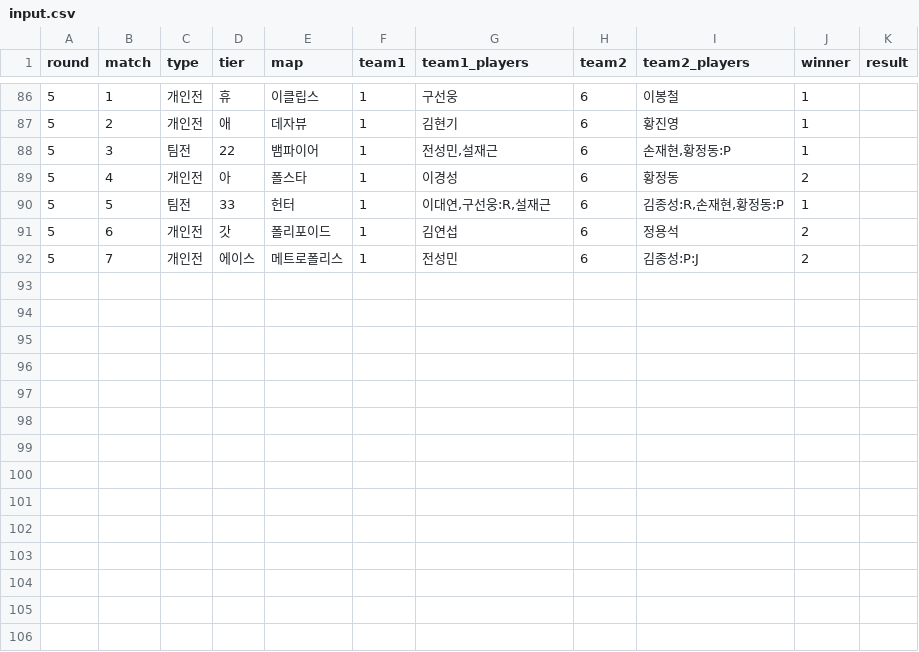
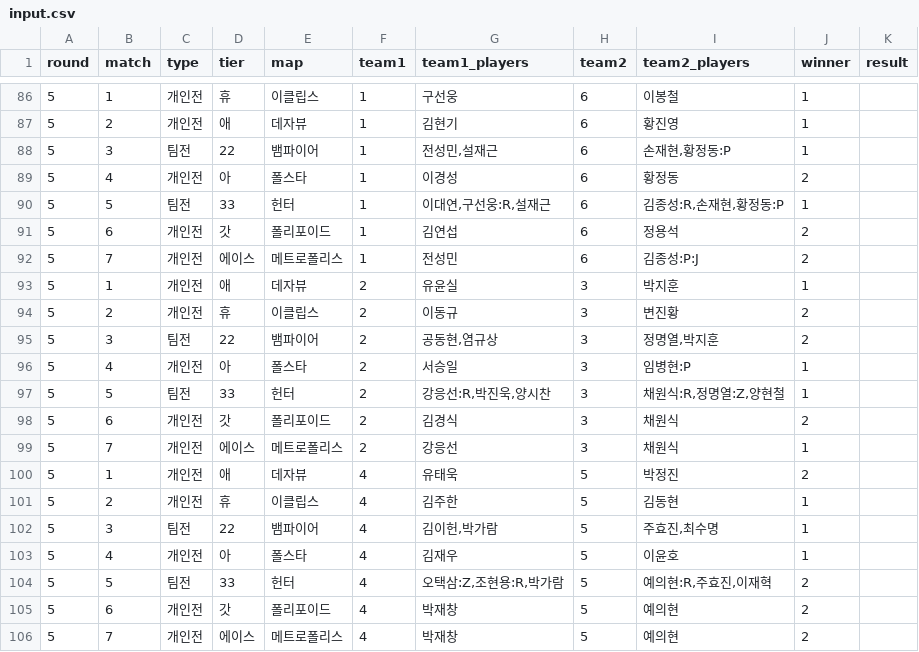
Before and after one commit to donghyun88/lgcraft, a CSV file: input.csv, drawn as a sheet; only a part is shown, gaps mark what is left out.

Commit message:
[update] 5R 2set,3set

```diff
--- a/input.csv
+++ b/input.csv
@@ -92 +92,15 @@
 5,7,개인전,에이스,메트로폴리스,1,전성민,6,김종성:P:J,2,
+5,1,개인전,애,데자뷰,2,유윤실,3,박지훈,1,
+5,2,개인전,휴,이클립스,2,이동규,3,변진황,2,
+5,3,팀전,22,뱀파이어,2,"공동현,염규상",3,"정명열,박지훈",2,
+5,4,개인전,아,폴스타,2,서승일,3,임병현:P,1,
+5,5,팀전,33,헌터,2,"강응선:R,박진욱,양시찬",3,"채원식:R,정명열:Z,양현철",1,
+5,6,개인전,갓,폴리포이드,2,김경식,3,채원식,2,
+5,7,개인전,에이스,메트로폴리스,2,강응선,3,채원식,1,
+5,1,개인전,애,데자뷰,4,유태욱,5,박정진,2,
+5,2,개인전,휴,이클립스,4,김주한,5,김동현,1,
+5,3,팀전,22,뱀파이어,4,"김이헌,박가람",5,"주효진,최수명",1,
+5,4,개인전,아,폴스타,4,김재우,5,이윤호,1,
+5,5,팀전,33,헌터,4,"오택삼:Z,조현용:R,박가람",5,"예의현:R,주효진,이재혁",2,
+5,6,개인전,갓,폴리포이드,4,박재창,5,예의현,2,
+5,7,개인전,에이스,메트로폴리스,4,박재창,5,예의현,2,
```
